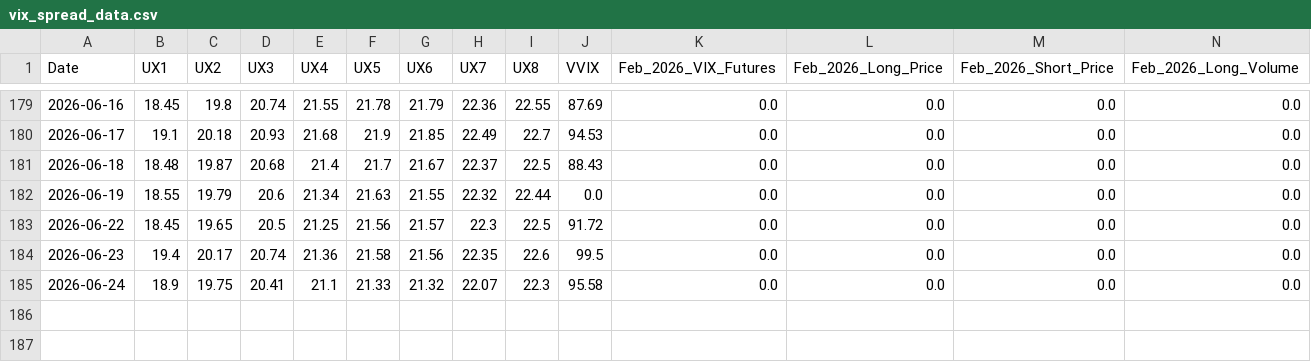
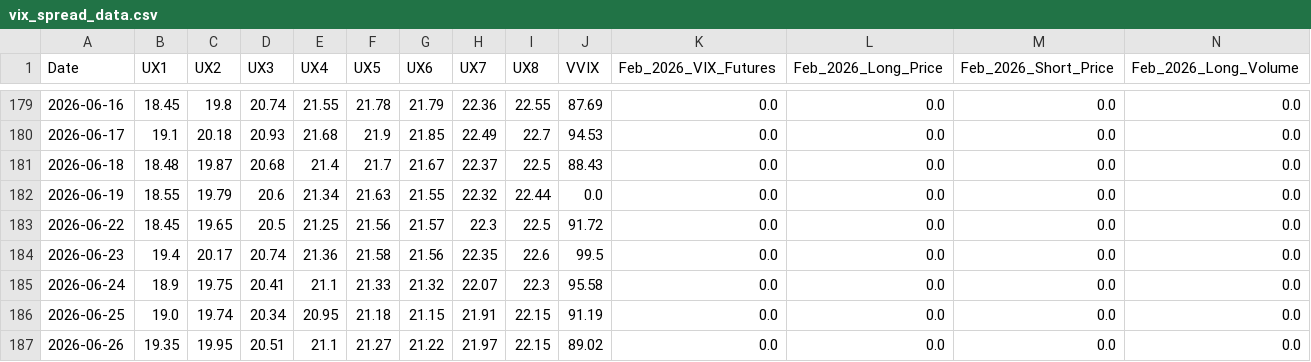
Before and after one commit to joeyedi1/vix-spread-terminal, a CSV file: data/vix_spread_data.csv, drawn as a sheet; only a part is shown, gaps mark what is left out; rows hold the shown columns only; the diff names each change by its address in the sheet, - before the commit and + after, or states it on an @@ line.

Commit message:
Auto-update VIX Data: 2026-06-27 05:15:22

```diff
--- a/data/vix_spread_data.csv
+++ b/data/vix_spread_data.csv
+row 186: 2026-06-25 | 19.0 | 19.74 | 20.34 | 20.95 | 21.18 | 21.15 | 21.91 | 22.15 | 91.19 | 0.0 | 0.0 | 0.0 | 0.0
+row 187: 2026-06-26 | 19.35 | 19.95 | 20.51 | 21.1 | 21.27 | 21.22 | 21.97 | 22.15 | 89.02 | 0.0 | 0.0 | 0.0 | 0.0
```
